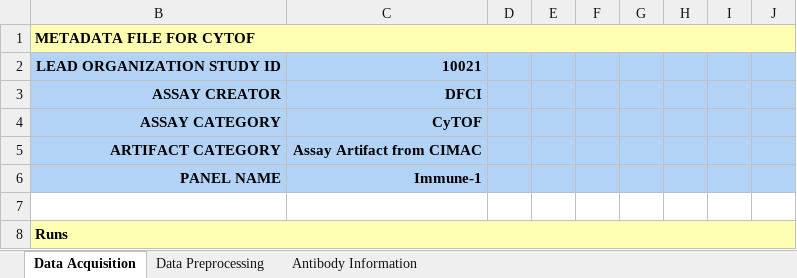
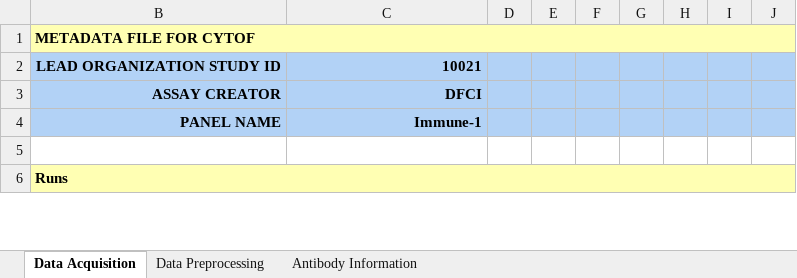
Before and after one commit to CIMAC-CIDC/cidc-schemas, an Excel workbook: template_examples/cytof_template.xlsx, sheet Data Acquisition, drawn as a sheet; only a part is shown; values as stored, in another font and other column widths than the file's, no borders; the diff names each change by its address in the sheet, - before the commit and + after, or states it on an @@ line.

```diff
--- a/template_examples/cytof_template.xlsx (sheet Data Acquisition)
+++ b/template_examples/cytof_template.xlsx (sheet Data Acquisition)
-row 4: ASSAY CATEGORY | CyTOF
-row 5: ARTIFACT CATEGORY | Assay Artifact from CIMAC
```
Also changed, not shown: hidden cells, template_examples/micsss_template.xlsx, template_examples/olink_template.xlsx, 11 other files.
